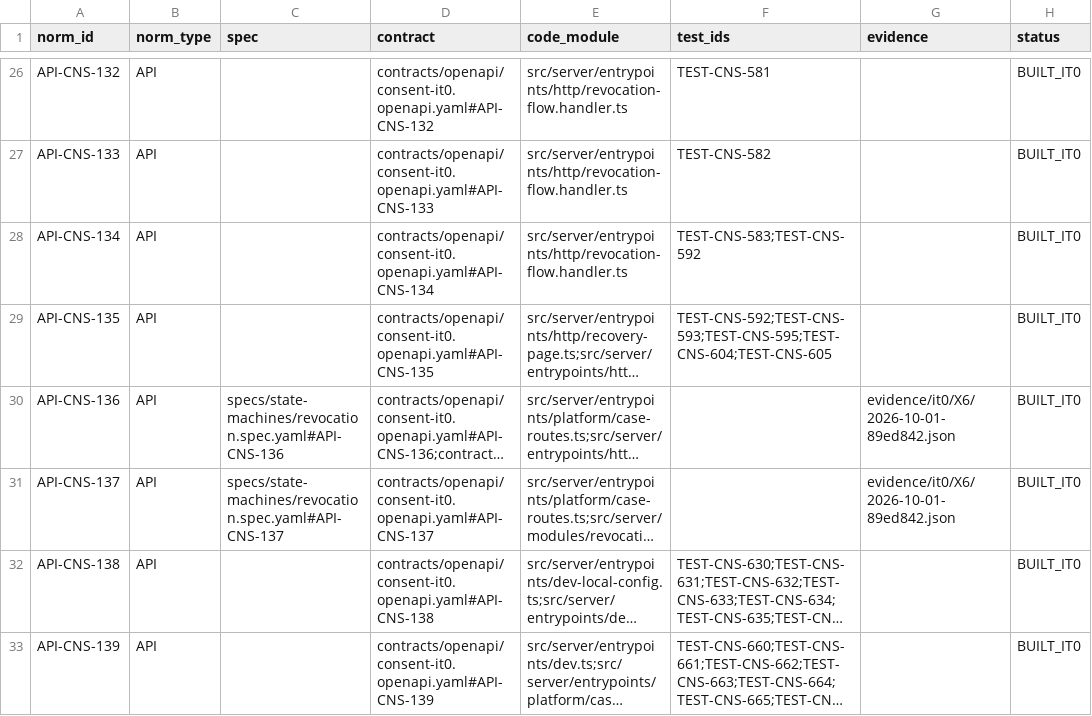
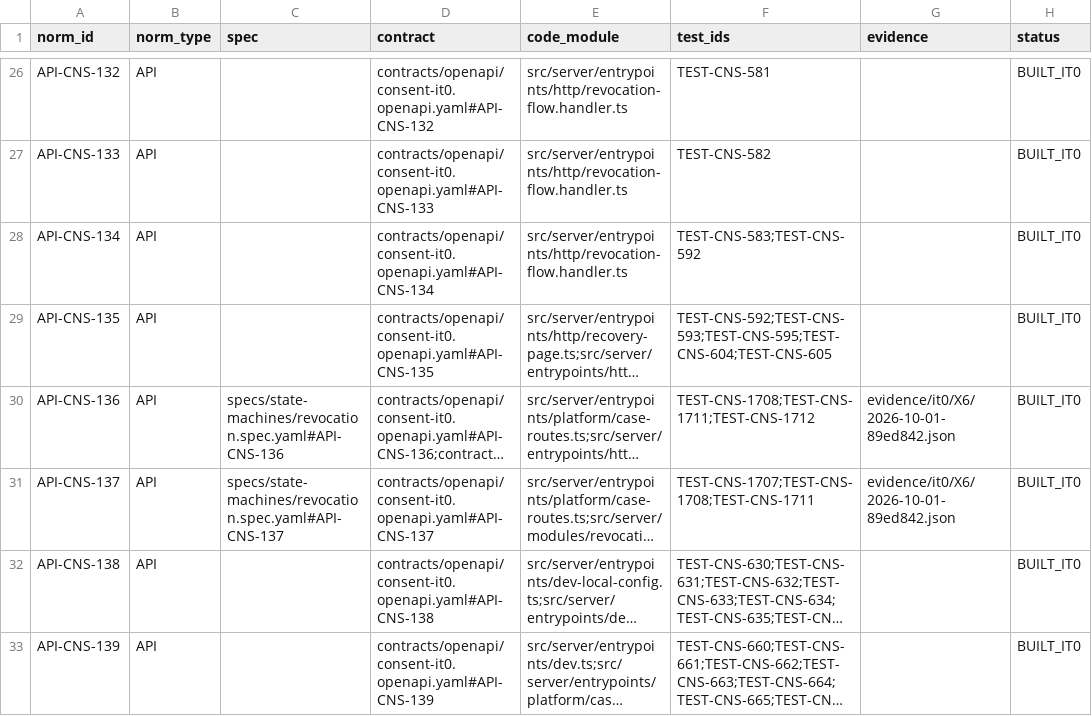
Before and after one commit to carlosoyarzun/betaconsent, a CSV file: traceability/requirements-trace-matrix.csv, drawn as a sheet; only a part is shown, gaps mark what is left out; long unchanged cells end in …; the diff names each change by its address in the sheet, - before the commit and + after, or states it on an @@ line.

```diff
--- a/traceability/requirements-trace-matrix.csv
+++ b/traceability/requirements-trace-matrix.csv
-F30 (test_ids): (empty)
+F30 (test_ids): TEST-CNS-1708;TEST-CNS-1711;TEST-CNS-1712
-F31 (test_ids): (empty)
+F31 (test_ids): TEST-CNS-1707;TEST-CNS-1708;TEST-CNS-1711
```
Also changed, not shown: traceability/test-matrix.csv, traceability/x8-exceptions.csv.
